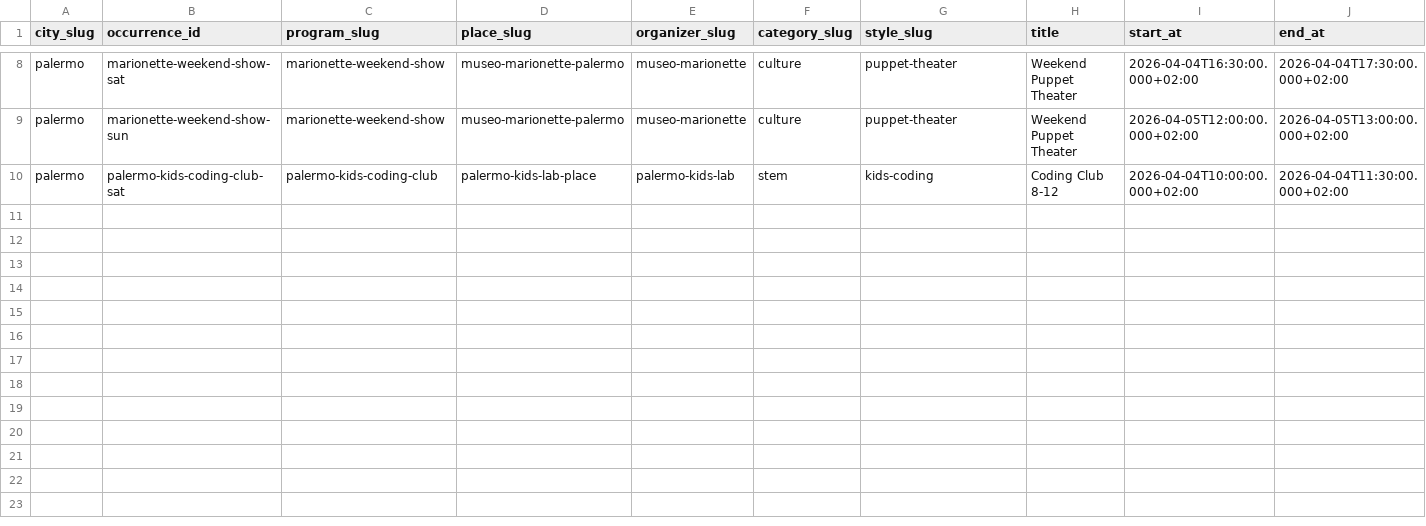
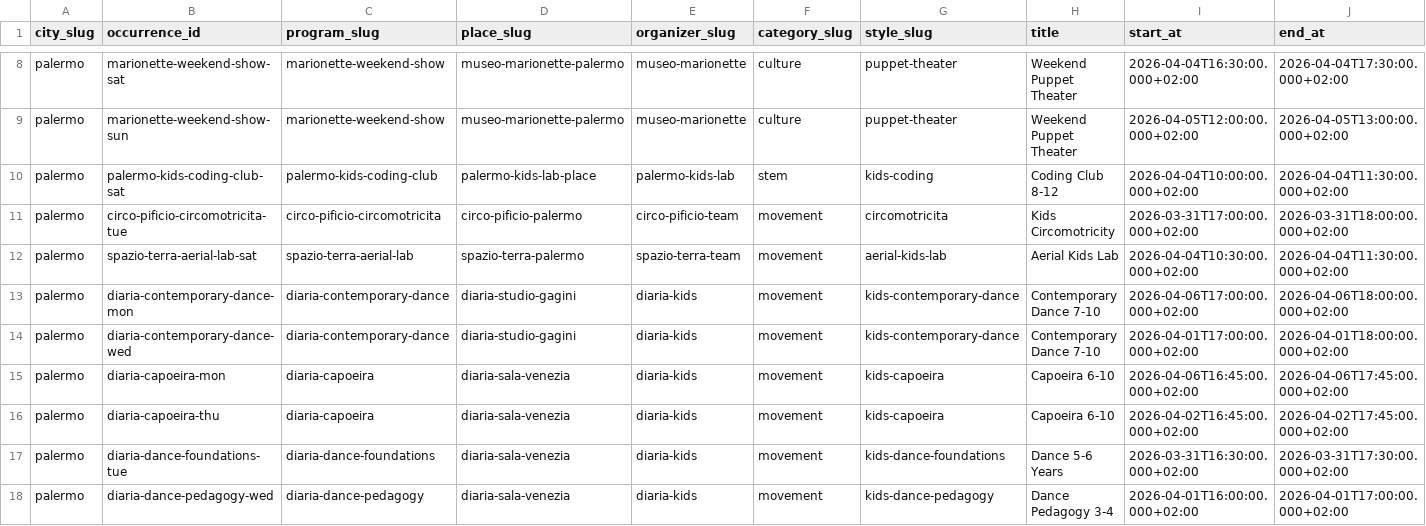
Before and after one commit to dimarconicola/chefamo, a CSV file: data/imports/palermo_seed.csv, drawn as a sheet; only a part is shown, gaps mark what is left out; rows hold the shown columns only; the diff names each change by its address in the sheet, - before the commit and + after, or states it on an @@ line.

Commit message:
Develop kids sports and movement discovery

```diff
--- a/data/imports/palermo_seed.csv
+++ b/data/imports/palermo_seed.csv
+row 11: palermo | circo-pificio-circomotricita-tue | circo-pificio-circomotricita | circo-pificio-palermo | circo-pificio-team | movement | circomotricita | Kids Circomotricity | 2026-03-31T17:00:00.000+02:00 | 2026-03-31T18:00:00.000+02:00
+row 12: palermo | spazio-terra-aerial-lab-sat | spazio-terra-aerial-lab | spazio-terra-palermo | spazio-terra-team | movement | aerial-kids-lab | Aerial Kids Lab | 2026-04-04T10:30:00.000+02:00 | 2026-04-04T11:30:00.000+02:00
+row 13: palermo | diaria-contemporary-dance-mon | diaria-contemporary-dance | diaria-studio-gagini | diaria-kids | movement | kids-contemporary-dance | Contemporary Dance 7-10 | 2026-04-06T17:00:00.000+02:00 | 2026-04-06T18:00:00.000+02:00
+row 14: palermo | diaria-contemporary-dance-wed | diaria-contemporary-dance | diaria-studio-gagini | diaria-kids | movement | kids-contemporary-dance | Contemporary Dance 7-10 | 2026-04-01T17:00:00.000+02:00 | 2026-04-01T18:00:00.000+02:00
+row 15: palermo | diaria-capoeira-mon | diaria-capoeira | diaria-sala-venezia | diaria-kids | movement | kids-capoeira | Capoeira 6-10 | 2026-04-06T16:45:00.000+02:00 | 2026-04-06T17:45:00.000+02:00
+row 16: palermo | diaria-capoeira-thu | diaria-capoeira | diaria-sala-venezia | diaria-kids | movement | kids-capoeira | Capoeira 6-10 | 2026-04-02T16:45:00.000+02:00 | 2026-04-02T17:45:00.000+02:00
+row 17: palermo | diaria-dance-foundations-tue | diaria-dance-foundations | diaria-sala-venezia | diaria-kids | movement | kids-dance-foundations | Dance 5-6 Years | 2026-03-31T16:30:00.000+02:00 | 2026-03-31T17:30:00.000+02:00
+row 18: palermo | diaria-dance-pedagogy-wed | diaria-dance-pedagogy | diaria-sala-venezia | diaria-kids | movement | kids-dance-pedagogy | Dance Pedagogy 3-4 | 2026-04-01T16:00:00.000+02:00 | 2026-04-01T17:00:00.000+02:00
```
Also changed, not shown: 15 other files.
